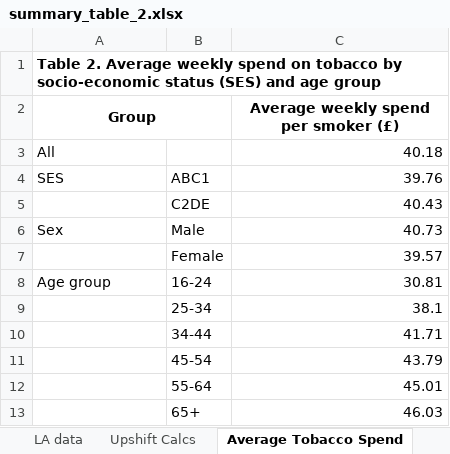
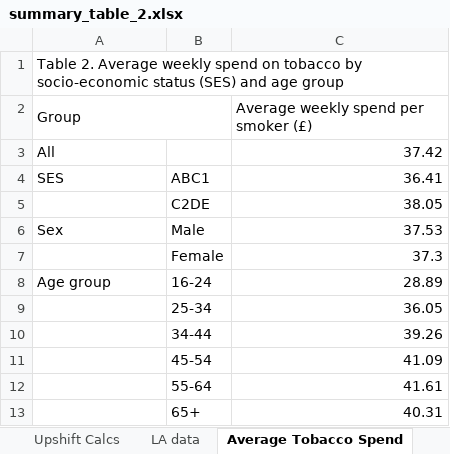
Before and after one commit to STAPM/smoke-free-dividend, an Excel workbook: output/summary_table_2.xlsx, sheet Average Tobacco Spend, drawn as a sheet; values as stored, in another font and other column widths than the file's, no borders; the diff names each change by its address in the sheet, - before the commit and + after, or states it on an @@ line.

```diff
--- a/output/summary_table_2.xlsx (sheet Average Tobacco Spend)
+++ b/output/summary_table_2.xlsx (sheet Average Tobacco Spend)
@@ sheet tab order changed: Upshift Calcs | LA data | Average Tobacco Spend @@
-A1:A2 bold: on
+A1:A2 bold: off
-A2 alignment: center
+A2 alignment: left
@@ C2 bold: on → off, alignment: center → left @@
-C3: 40.18
+C3: 37.42
-C4: 39.76
+C4: 36.41
-C5: 40.43
+C5: 38.05
-C6: 40.73
+C6: 37.53
-C7: 39.57
+C7: 37.3
-C8: 30.81
+C8: 28.89
-C9: 38.1
+C9: 36.05
-C10: 41.71
+C10: 39.26
-C11: 43.79
+C11: 41.09
-C12: 45.01
+C12: 41.61
-C13: 46.03
+C13: 40.31
```
Also changed, not shown: sheet LA data, sheet Expenditure % of Income LA, sheet Expenditure % of Income, sheet Upshift Calcs, other sheet tabs, output/summary_table_1.xlsx, output/summary_table_3.xlsx, 22 other files.
